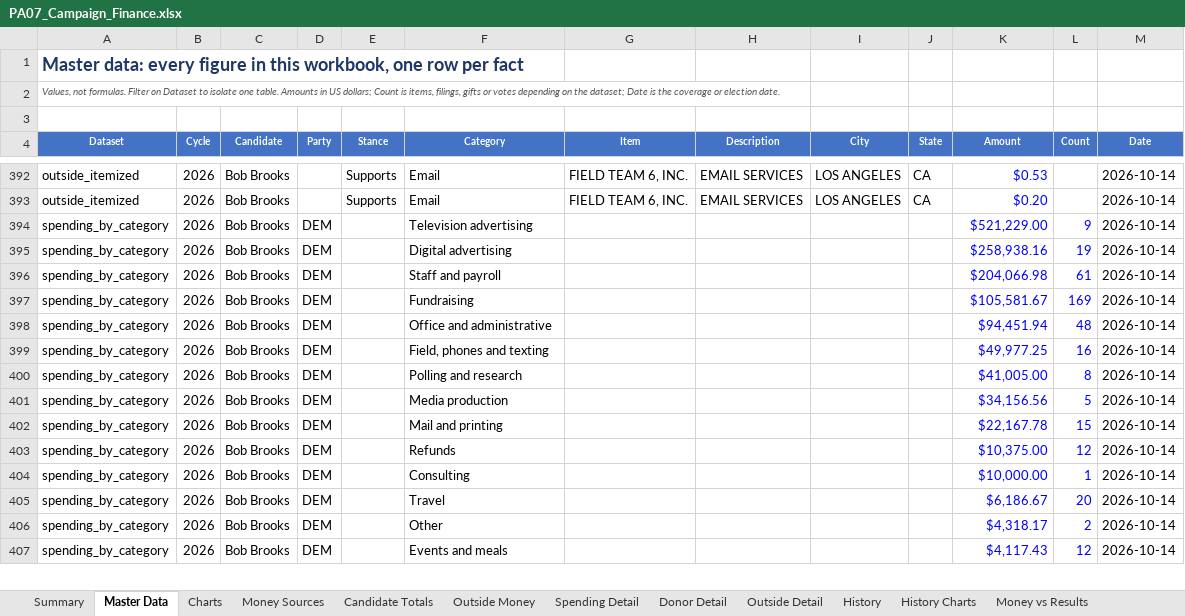
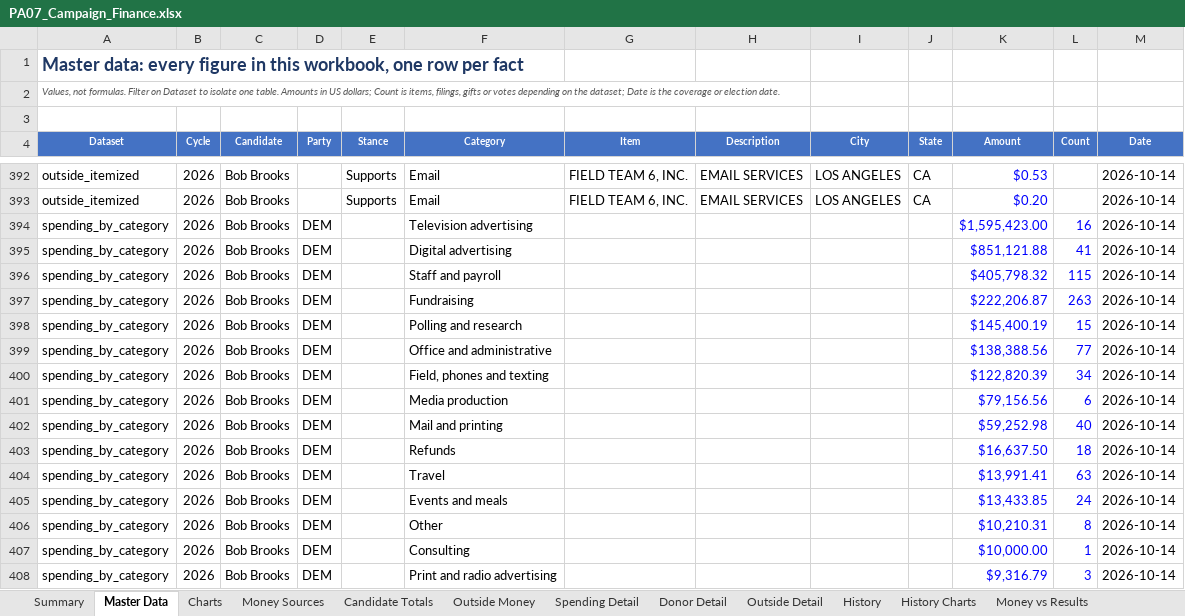
Before and after one commit to weinsteincharles27-del/pa07-finance, an Excel workbook: site/PA07_Campaign_Finance.xlsx, sheet Master Data, drawn as a sheet; only a part is shown, gaps mark what is left out; values as stored, in another font and other column widths than the file's, no borders; removed rows and columns are numbered as before the commit, all else as after; the diff covers the shown part only; the diff names each change by its address in the sheet, - before the commit and + after, or states it on an @@ line.

Commit message:
Refresh FEC data 2026-11-24 21:30 UTC

```diff
--- a/site/PA07_Campaign_Finance.xlsx (sheet Master Data)
+++ b/site/PA07_Campaign_Finance.xlsx (sheet Master Data)
-K394 (Amount): $521,229.00
+K394 (Amount): $1,595,423.00
-L394 (Count): 9
+L394 (Count): 16
-K395 (Amount): $258,938.16
+K395 (Amount): $851,121.88
-L395 (Count): 19
+L395 (Count): 41
-K396 (Amount): $204,066.98
+K396 (Amount): $405,798.32
-L396 (Count): 61
+L396 (Count): 115
-K397 (Amount): $105,581.67
+K397 (Amount): $222,206.87
-L397 (Count): 169
+L397 (Count): 263
-F398 (Category): Office and administrative
+F398 (Category): Polling and research
-K398 (Amount): $94,451.94
+K398 (Amount): $145,400.19
-L398 (Count): 48
+L398 (Count): 15
-F399 (Category): Field, phones and texting
+F399 (Category): Office and administrative
-K399 (Amount): $49,977.25
+K399 (Amount): $138,388.56
-L399 (Count): 16
+L399 (Count): 77
-F400 (Category): Polling and research
+F400 (Category): Field, phones and texting
-K400 (Amount): $41,005.00
+K400 (Amount): $122,820.39
-L400 (Count): 8
+L400 (Count): 34
-K401 (Amount): $34,156.56
+K401 (Amount): $79,156.56
-L401 (Count): 5
+L401 (Count): 6
-K402 (Amount): $22,167.78
+K402 (Amount): $59,252.98
-L402 (Count): 15
+L402 (Count): 40
-K403 (Amount): $10,375.00
+K403 (Amount): $16,637.50
-L403 (Count): 12
+L403 (Count): 18
+row 404: spending_by_category | 2026 | Bob Brooks | DEM |  | Travel |  |  |  |  | $13,991.41 | 63 | 2026-10-14
+row 405: spending_by_category | 2026 | Bob Brooks | DEM |  | Events and meals |  |  |  |  | $13,433.85 | 24 | 2026-10-14
+row 406: spending_by_category | 2026 | Bob Brooks | DEM |  | Other |  |  |  |  | $10,210.31 | 8 | 2026-10-14
-row 405: spending_by_category | 2026 | Bob Brooks | DEM |  | Travel |  |  |  |  | $6,186.67 | 20 | 2026-10-14
-row 406: spending_by_category | 2026 | Bob Brooks | DEM |  | Other |  |  |  |  | $4,318.17 | 2 | 2026-10-14
-F408 (Category): Events and meals
+F408 (Category): Print and radio advertising
-K408 (Amount): $4,117.43
+K408 (Amount): $9,316.79
-L408 (Count): 12
+L408 (Count): 3
```
Also changed, not shown: 42 added rows, 33 removed rows and 463 edited cells elsewhere in this sheet, sheet Spending Detail, sheet Donor Detail, sheet Notes & Sources, sheet Candidate Totals, sheet Summary, sheet History, 8 other files.
